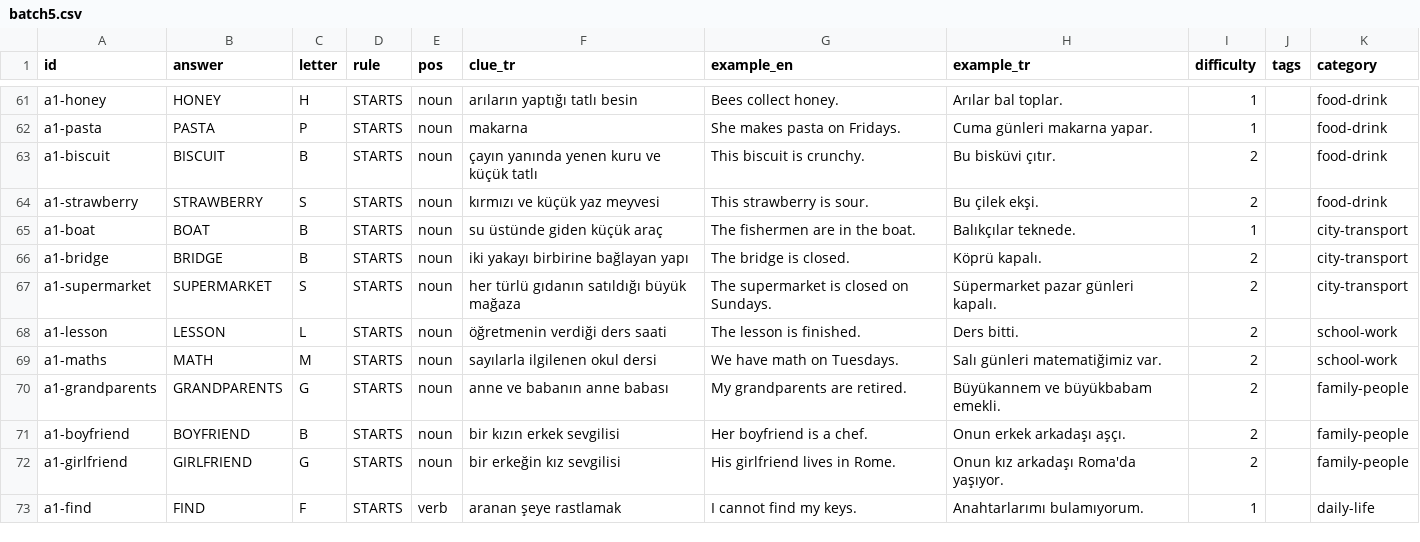
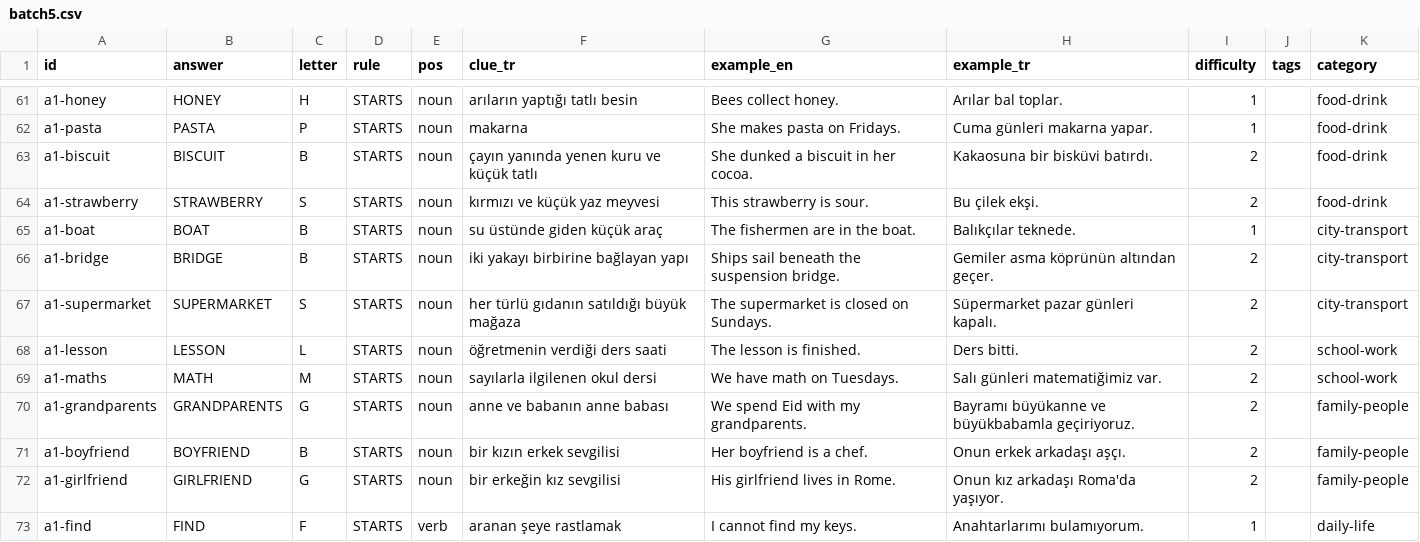
Before and after one commit to talhabayhn/lexi, a CSV file: content/cards/A1/batch5.csv, drawn as a sheet; only a part is shown, gaps mark what is left out; the diff covers the shown part only.

```diff
--- a/content/cards/A1/batch5.csv
+++ b/content/cards/A1/batch5.csv
@@ -62,6 +62,6 @@ a1-honey,HONEY,H,STARTS,noun,arıların yaptığı tatlı besin,Bees collect hon
 a1-pasta,PASTA,P,STARTS,noun,makarna,She makes pasta on Fridays.,Cuma günleri makarna yapar.,1,,food-drink
-a1-biscuit,BISCUIT,B,STARTS,noun,çayın yanında yenen kuru ve küçük tatlı,This biscuit is crunchy.,Bu bisküvi çıtır.,2,,food-drink
+a1-biscuit,BISCUIT,B,STARTS,noun,çayın yanında yenen kuru ve küçük tatlı,She dunked a biscuit in her cocoa.,Kakaosuna bir bisküvi batırdı.,2,,food-drink
 a1-strawberry,STRAWBERRY,S,STARTS,noun,kırmızı ve küçük yaz meyvesi,This strawberry is sour.,Bu çilek ekşi.,2,,food-drink
 a1-boat,BOAT,B,STARTS,noun,su üstünde giden küçük araç,The fishermen are in the boat.,Balıkçılar teknede.,1,,city-transport
-a1-bridge,BRIDGE,B,STARTS,noun,iki yakayı birbirine bağlayan yapı,The bridge is closed.,Köprü kapalı.,2,,city-transport
+a1-bridge,BRIDGE,B,STARTS,noun,iki yakayı birbirine bağlayan yapı,Ships sail beneath the suspension bridge.,Gemiler asma köprünün altından geçer.,2,,city-transport
 a1-supermarket,SUPERMARKET,S,STARTS,noun,her türlü gıdanın satıldığı büyük mağaza,The supermarket is closed on Sundays.,Süpermarket pazar günleri kapalı.,2,,city-transport
@@ -69,3 +69,3 @@ a1-lesson,LESSON,L,STARTS,noun,öğretmenin verdiği ders saati,The lesson is fi
 a1-maths,MATH,M,STARTS,noun,sayılarla ilgilenen okul dersi,We have math on Tuesdays.,Salı günleri matematiğimiz var.,2,,school-work
-a1-grandparents,GRANDPARENTS,G,STARTS,noun,anne ve babanın anne babası,My grandparents are retired.,Büyükannem ve büyükbabam emekli.,2,,family-people
+a1-grandparents,GRANDPARENTS,G,STARTS,noun,anne ve babanın anne babası,We spend Eid with my grandparents.,Bayramı büyükanne ve büyükbabamla geçiriyoruz.,2,,family-people
 a1-boyfriend,BOYFRIEND,B,STARTS,noun,bir kızın erkek sevgilisi,Her boyfriend is a chef.,Onun erkek arkadaşı aşçı.,2,,family-people
```
Also changed, not shown: 30 edited cells elsewhere in this file, content/cards/A1/batch4.csv, content/cards/A1/batch6.csv, 17 other files.
